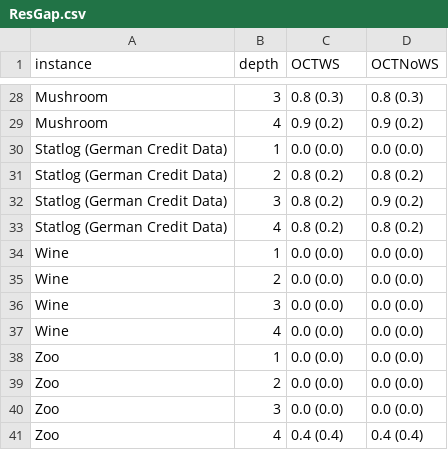
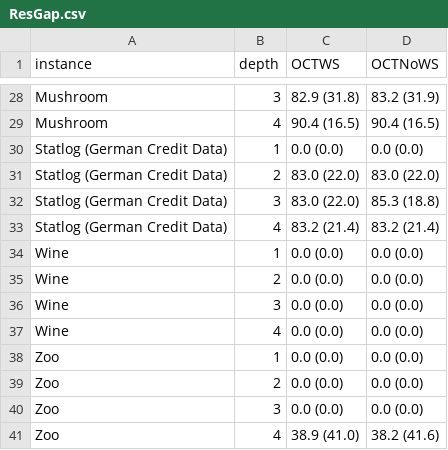
Before and after one commit to jeppekinslev/Optimal-Decision-Trees, a CSV file: OCT/res/ResGap.csv, drawn as a sheet; only a part is shown, gaps mark what is left out; the diff covers the shown part only; the diff names each change by its address in the sheet, - before the commit and + after, or states it on an @@ line.

```diff
--- a/OCT/res/ResGap.csv
+++ b/OCT/res/ResGap.csv
-C28 (OCTWS): 0.8 (0.3)
+C28 (OCTWS): 82.9 (31.8)
-D28 (OCTNoWS): 0.8 (0.3)
+D28 (OCTNoWS): 83.2 (31.9)
-C29 (OCTWS): 0.9 (0.2)
+C29 (OCTWS): 90.4 (16.5)
-D29 (OCTNoWS): 0.9 (0.2)
+D29 (OCTNoWS): 90.4 (16.5)
-C31:C32 (OCTWS): 0.8 (0.2)
+C31:C32 (OCTWS): 83.0 (22.0)
-D31 (OCTNoWS): 0.8 (0.2)
+D31 (OCTNoWS): 83.0 (22.0)
-D32 (OCTNoWS): 0.9 (0.2)
+D32 (OCTNoWS): 85.3 (18.8)
-C33 (OCTWS): 0.8 (0.2)
+C33 (OCTWS): 83.2 (21.4)
-D33 (OCTNoWS): 0.8 (0.2)
+D33 (OCTNoWS): 83.2 (21.4)
-C41 (OCTWS): 0.4 (0.4)
+C41 (OCTWS): 38.9 (41.0)
-D41 (OCTNoWS): 0.4 (0.4)
+D41 (OCTNoWS): 38.2 (41.6)
```
Also changed, not shown: 32 edited cells elsewhere in this file, 1 other file.
